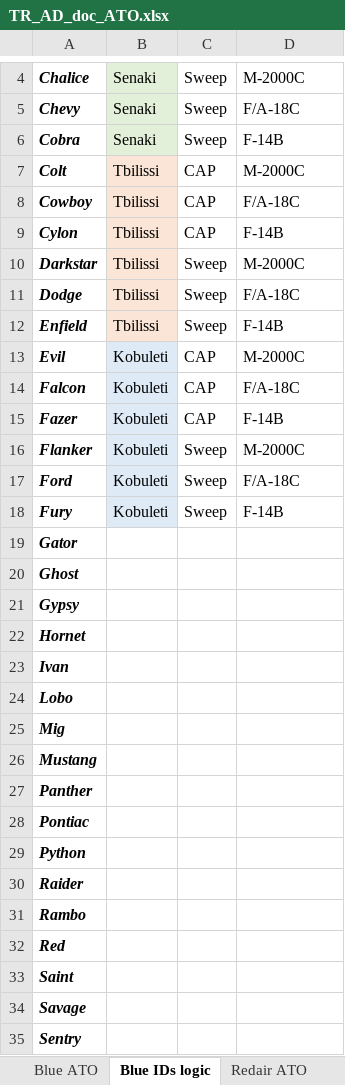
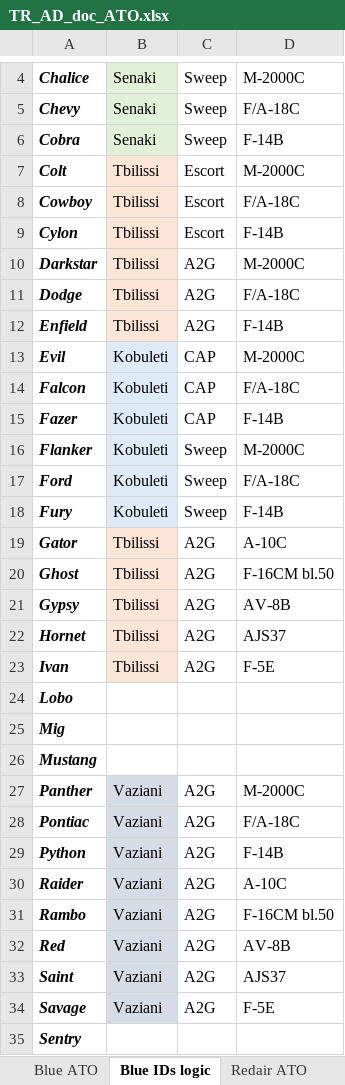
Before and after one commit to VEAF/735th_Training_AirDefense_Mission, an Excel workbook: doc/TR_AD_doc_ATO.xlsx, sheet Blue IDs logic, drawn as a sheet; only a part is shown, gaps mark what is left out; values as stored, in another font and other column widths than the file's, no borders; the diff names each change by its address in the sheet, - before the commit and + after, or states it on an @@ line.

Commit message:
Flights added for A2G missions and some escorts. Resolve #23

```diff
--- a/doc/TR_AD_doc_ATO.xlsx (sheet Blue IDs logic)
+++ b/doc/TR_AD_doc_ATO.xlsx (sheet Blue IDs logic)
-C7:C9: CAP
+C7:C9: Escort
-C10:C12: Sweep
+C10:C12: A2G
-B19:B23: (empty)
+B19:B23: Tbilissi
-B19:B23 fill: none
+B19:B23 fill: #FBE5D6
-C19:C23: (empty)
+C19:C23: A2G
-D19: (empty)
+D19: A-10C
-D20: (empty)
+D20: F-16CM bl.50
-D21: (empty)
+D21: AV-8B
-D22: (empty)
+D22: AJS37
-D23: (empty)
+D23: F-5E
-B27:B34: (empty)
+B27:B34: Vaziani
-B27:B34 fill: none
+B27:B34 fill: #D6DCE5
-C27:C34: (empty)
+C27:C34: A2G
-D27: (empty)
+D27: M-2000C
-D28: (empty)
+D28: F/A-18C
-D29: (empty)
+D29: F-14B
-D30: (empty)
+D30: A-10C
-D31: (empty)
+D31: F-16CM bl.50
-D32: (empty)
+D32: AV-8B
-D33: (empty)
+D33: AJS37
-D34: (empty)
+D34: F-5E
```
Also changed, not shown: sheet Redair ATO, sheet Blue ATO, charts or pictures, 8 other files.
